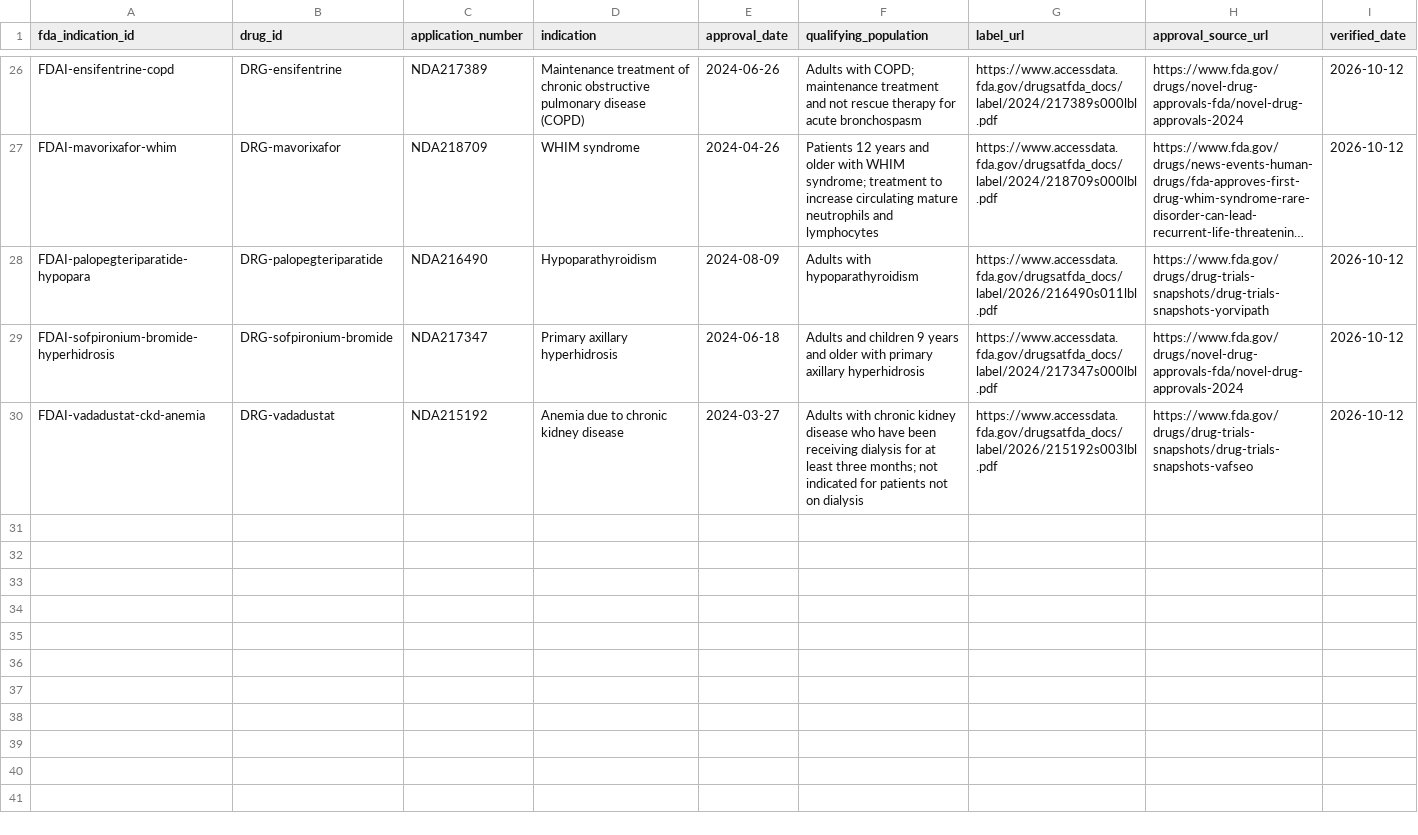
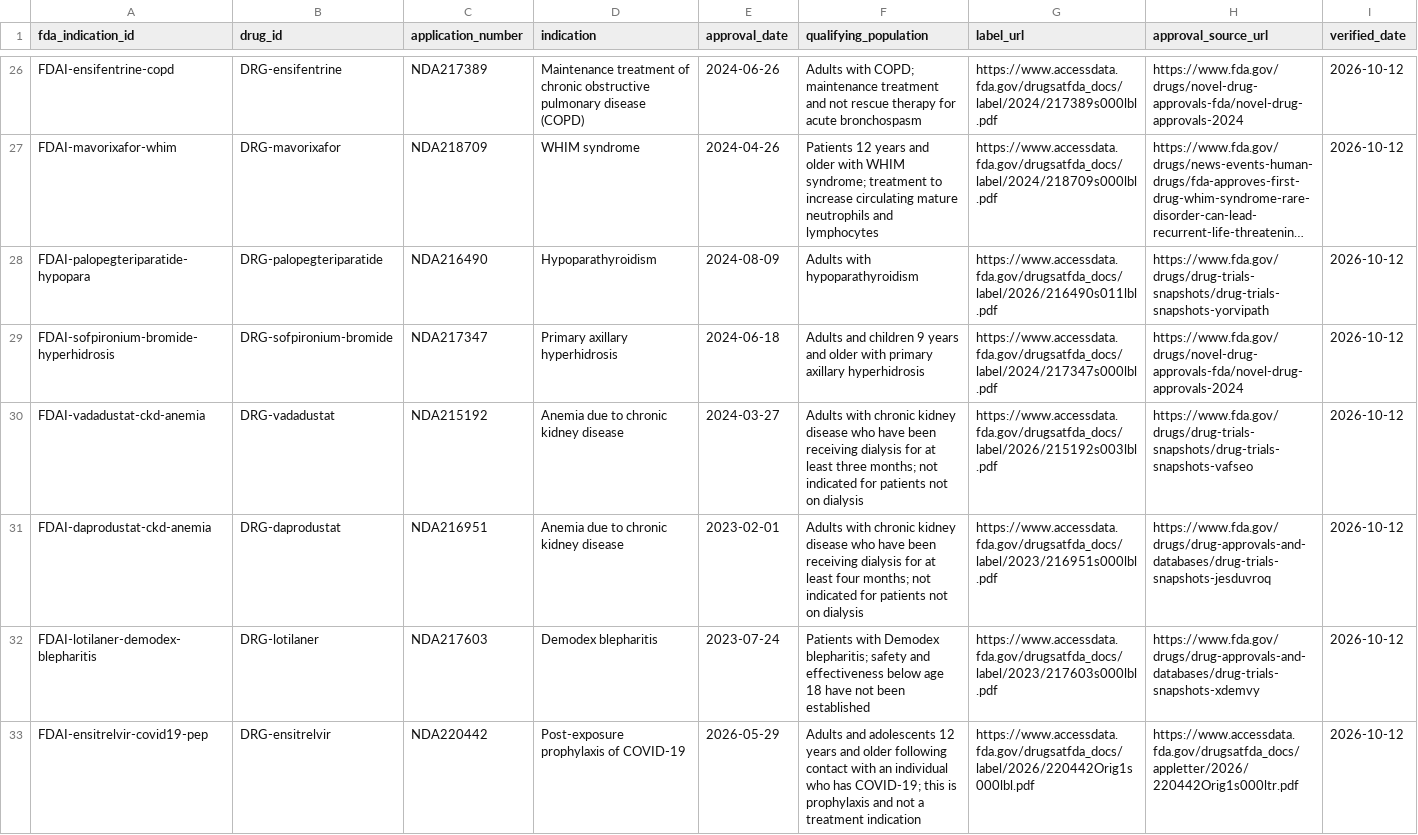
Before and after one commit to ichunglo/ichunglo.github.io, a CSV file: data/curated/fda-approved-indications.csv, drawn as a sheet; only a part is shown, gaps mark what is left out; long unchanged cells end in ….

```diff
--- a/data/curated/fda-approved-indications.csv
+++ b/data/curated/fda-approved-indications.csv
@@ -30 +30,4 @@ FDAI-sofpironium-bromide-hyperhidrosis,DRG-sofpironium-bromide,NDA217347,Primary
 FDAI-vadadustat-ckd-anemia,DRG-vadadustat,NDA215192,Anemia due to chronic kidney disease,2024-03-27,Adults with chronic kidney disease who have been receiving dialysis for at least three months; not indicated for patients not on dialysis,https://www.accessdata.fda.gov/drugsatfda_docs/label/2026/215192s003lbl.pdf,https://www.fda.gov/drugs/drug-trials-snapshots/drug-trials-snapshots-vafseo,2026-10-12
+FDAI-daprodustat-ckd-anemia,DRG-daprodustat,NDA216951,Anemia due to chronic kidney disease,2023-02-01,Adults with chronic kidney disease who have been receiving dialysis for at least four months; not indicated for patients not on dialysis,https://www.accessdata.fda.gov/drugsatfda_docs/label/2023/216951s000lbl.pdf,https://www.fda.gov/drugs/drug-approvals-and-databases/drug-trials-snapshots-jesduvroq,2026-10-12
+FDAI-lotilaner-demodex-blepharitis,DRG-lotilaner,NDA217603,Demodex blepharitis,2023-07-24,Patients with Demodex blepharitis; safety and effectiveness below age 18 have not been established,https://www.accessdata.fda.gov/drugsatfda_docs/label/2023/217603s000lbl.pdf,https://www.fda.gov/drugs/drug-approvals-and-databases/drug-trials-snapshots-xdemvy,2026-10-12
+FDAI-ensitrelvir-covid19-pep,DRG-ensitrelvir,NDA220442,Post-exposure prophylaxis of COVID-19,2026-05-29,Adults and adolescents 12 years and older following contact with an individual who has COVID-19; this is prophylaxis and not a treatment indication,https://www.accessdata.fda.gov/drugsatfda_docs/label/2026/220442Orig1s000lbl.pdf,https://www.accessdata.fda.gov/drugsatfda_docs/appletter/2026/220442Orig1s000ltr.pdf,2026-10-12
```
Also changed, not shown: data/curated/fda-review-decisions.csv, data/generated/fda-application-review-queue.csv, 8 other files.
